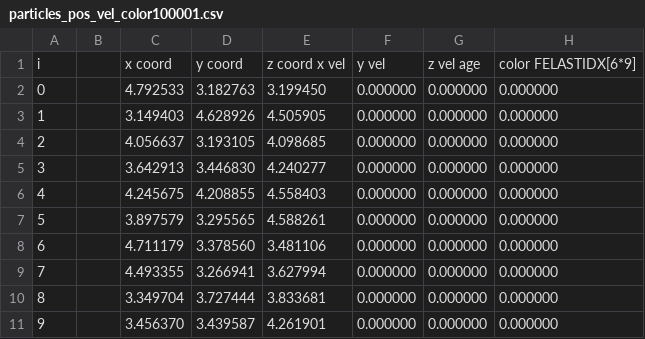
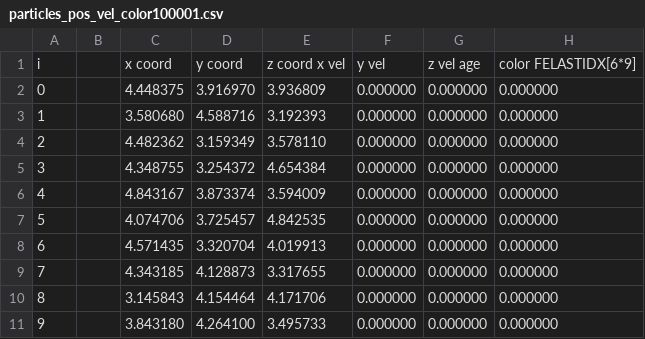
Before and after one commit to linusgoldgruber/Morphogenesis, a CSV file: Morphogenesis/src/demo/particles_pos_vel_color100001.csv, drawn as a sheet; only a part is shown; the diff covers the shown part only; the diff names each change by its address in the sheet, - before the commit and + after, or states it on an @@ line.

```diff
--- a/Morphogenesis/src/demo/particles_pos_vel_color100001.csv
+++ b/Morphogenesis/src/demo/particles_pos_vel_color100001.csv
-C2: 4.792533
+C2: 4.448375
-D2: 3.182763
+D2: 3.916970
-E2: 3.199450
+E2: 3.936809
-C3: 3.149403
+C3: 3.580680
-D3: 4.628926
+D3: 4.588716
-E3: 4.505905
+E3: 3.192393
-C4: 4.056637
+C4: 4.482362
-D4: 3.193105
+D4: 3.159349
-E4: 4.098685
+E4: 3.578110
-C5: 3.642913
+C5: 4.348755
-D5: 3.446830
+D5: 3.254372
-E5: 4.240277
+E5: 4.654384
-C6: 4.245675
+C6: 4.843167
-D6: 4.208855
+D6: 3.873374
-E6: 4.558403
+E6: 3.594009
-C7: 3.897579
+C7: 4.074706
-D7: 3.295565
+D7: 3.725457
-E7: 4.588261
+E7: 4.842535
-C8: 4.711179
+C8: 4.571435
-D8: 3.378560
+D8: 3.320704
-E8: 3.481106
+E8: 4.019913
-C9: 4.493355
+C9: 4.343185
-D9: 3.266941
+D9: 4.128873
-E9: 3.627994
+E9: 3.317655
-C10: 3.349704
+C10: 3.145843
-D10: 3.727444
+D10: 4.154464
-E10: 3.833681
+E10: 4.171706
-C11: 3.456370
+C11: 3.843180
-D11: 3.439587
+D11: 4.264100
-E11: 4.261901
+E11: 3.495733
```
Also changed, not shown: 30 edited cells elsewhere in this file, Morphogenesis/src/demo/InsertParticlesCL__bufI(&m_Fluid, FGCELL).csv, 3 other files.
